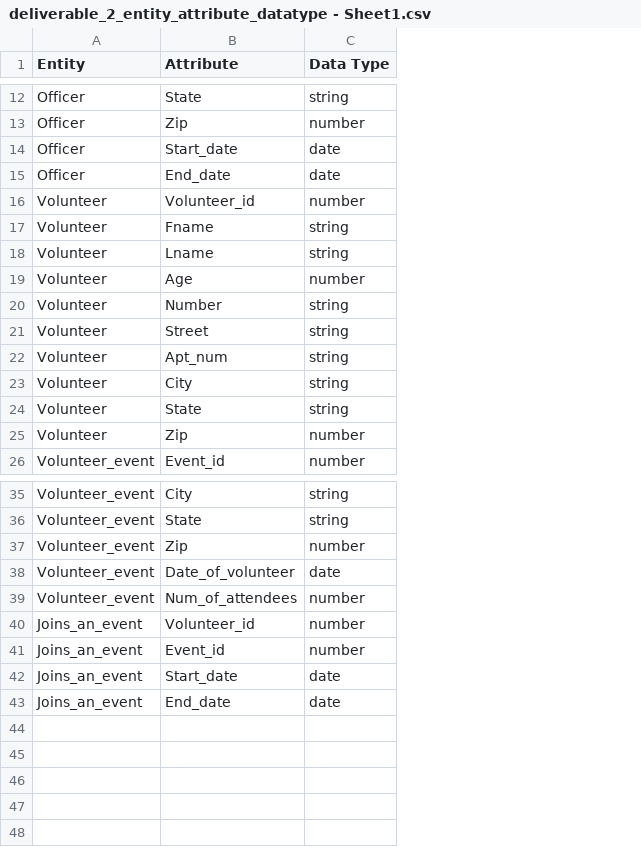
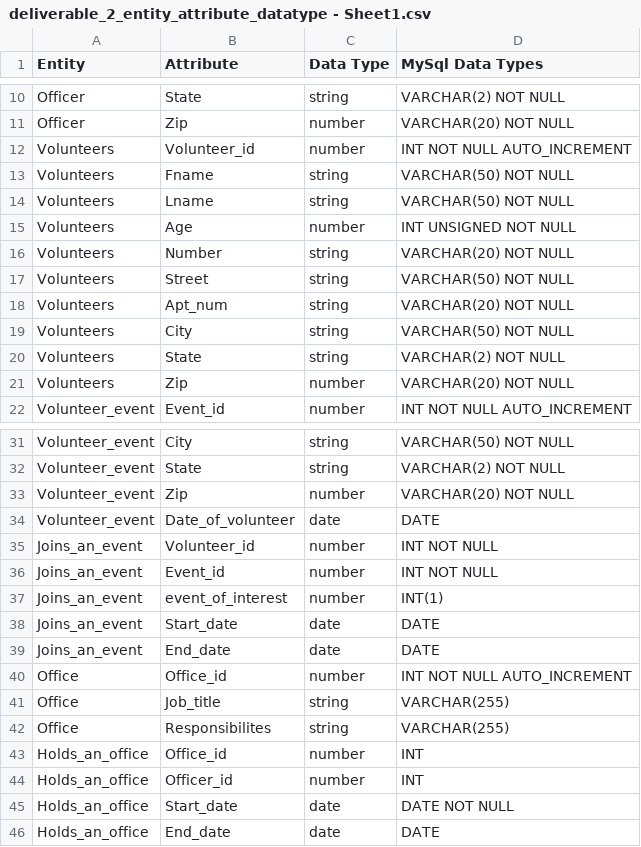
Before and after one commit to jazzworth-asu/deliverable_2, a CSV file: deliverable_2_entity_attribute_datatype - Sheet1.csv, drawn as a sheet; only a part is shown, gaps mark what is left out; removed rows and columns are numbered as before the commit, all else as after; the diff covers the shown part only; the diff names each change by its address in the sheet, - before the commit and + after, or states it on an @@ line.

Commit message:
updated data tpes to include msql specific

```diff
--- a/deliverable_2_entity_attribute_datatype - Sheet1.csv
+++ b/deliverable_2_entity_attribute_datatype - Sheet1.csv
+column D (MySql Data Types), rows 10-22: VARCHAR(2) NOT NULL | VARCHAR(20) NOT NULL | INT NOT NULL AUTO_INCREMENT | VARCHAR(50) NOT NULL | VARCHAR(50) NOT NULL | INT UNSIGNED NOT NULL | VARCHAR(20) NOT NULL | VARCHAR(50) NOT NULL | VARCHAR(20) NOT NULL | VARCHAR(50) NOT NULL | VARCHAR(2) NOT NULL | VARCHAR(20) NOT NULL | INT NOT NULL AUTO_INCREMENT; rows 31-36: VARCHAR(50) NOT NULL | VARCHAR(2) NOT NULL | VARCHAR(20) NOT NULL | DATE | INT NOT NULL | INT NOT NULL; rows 38-39: DATE | DATE
-row 14: Officer | Start_date | date
-row 15: Officer | End_date | date
-A12:A21 (Entity): Volunteer
+A12:A21 (Entity): Volunteers
-row 39: Volunteer_event | Num_of_attendees | number
+row 37: Joins_an_event | event_of_interest | number | INT(1)
+row 40: Office | Office_id | number | INT NOT NULL AUTO_INCREMENT
+row 41: Office | Job_title | string | VARCHAR(255)
+row 42: Office | Responsibilites | string | VARCHAR(255)
+row 43: Holds_an_office | Office_id | number | INT
+row 44: Holds_an_office | Officer_id | number | INT
+row 45: Holds_an_office | Start_date | date | DATE NOT NULL
+row 46: Holds_an_office | End_date | date | DATE
```
Also changed, not shown: 2 removed rows elsewhere in this file.
